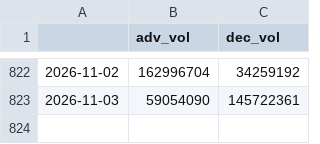
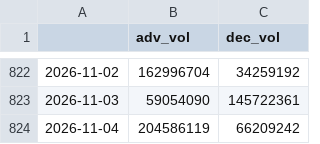
Before and after one commit to hhhpophhh-dot/k-fear-greed-index, a CSV file: stock_market_data.csv, drawn as a sheet; only a part is shown, gaps mark what is left out.

```diff
--- a/stock_market_data.csv
+++ b/stock_market_data.csv
@@ -823 +823,2 @@
 2026-11-03,59054090,145722361
+2026-11-04,204586119,66209242
```
